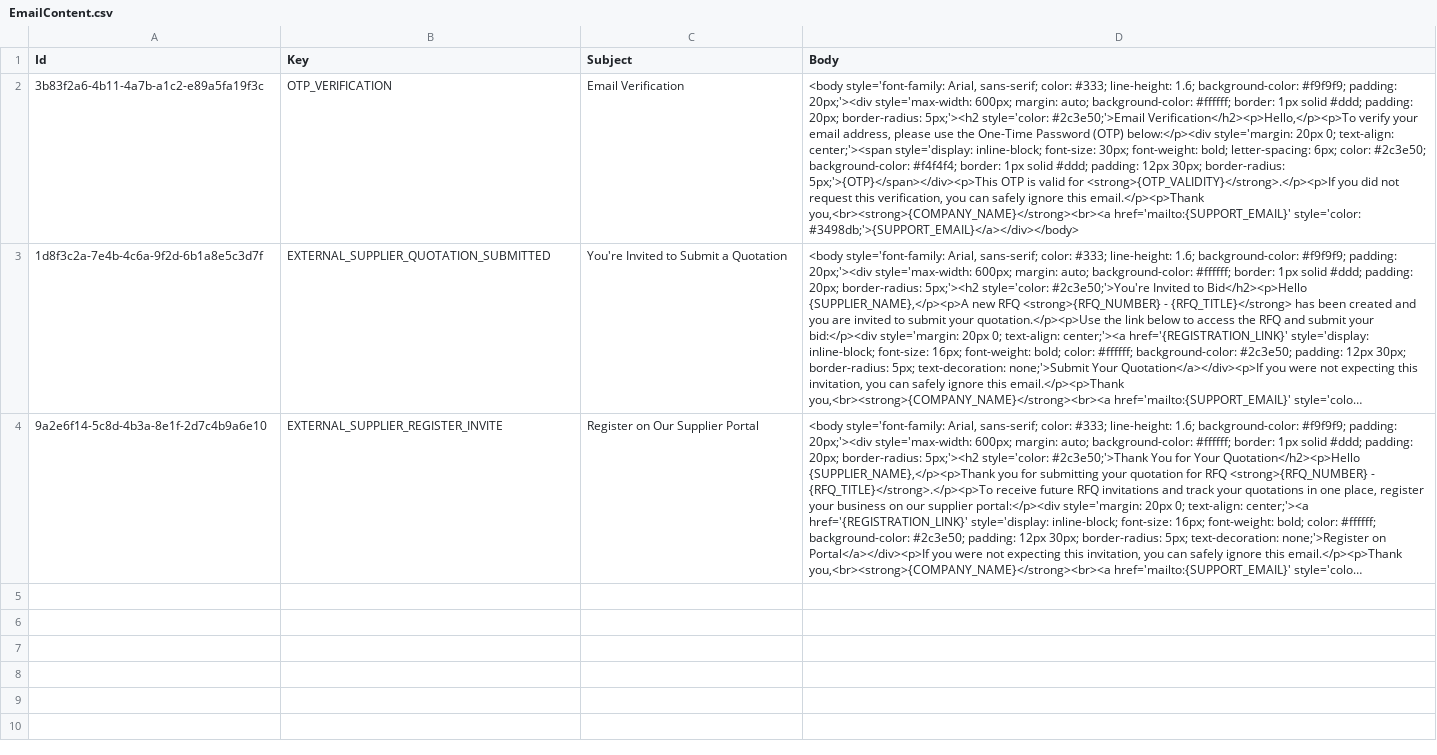
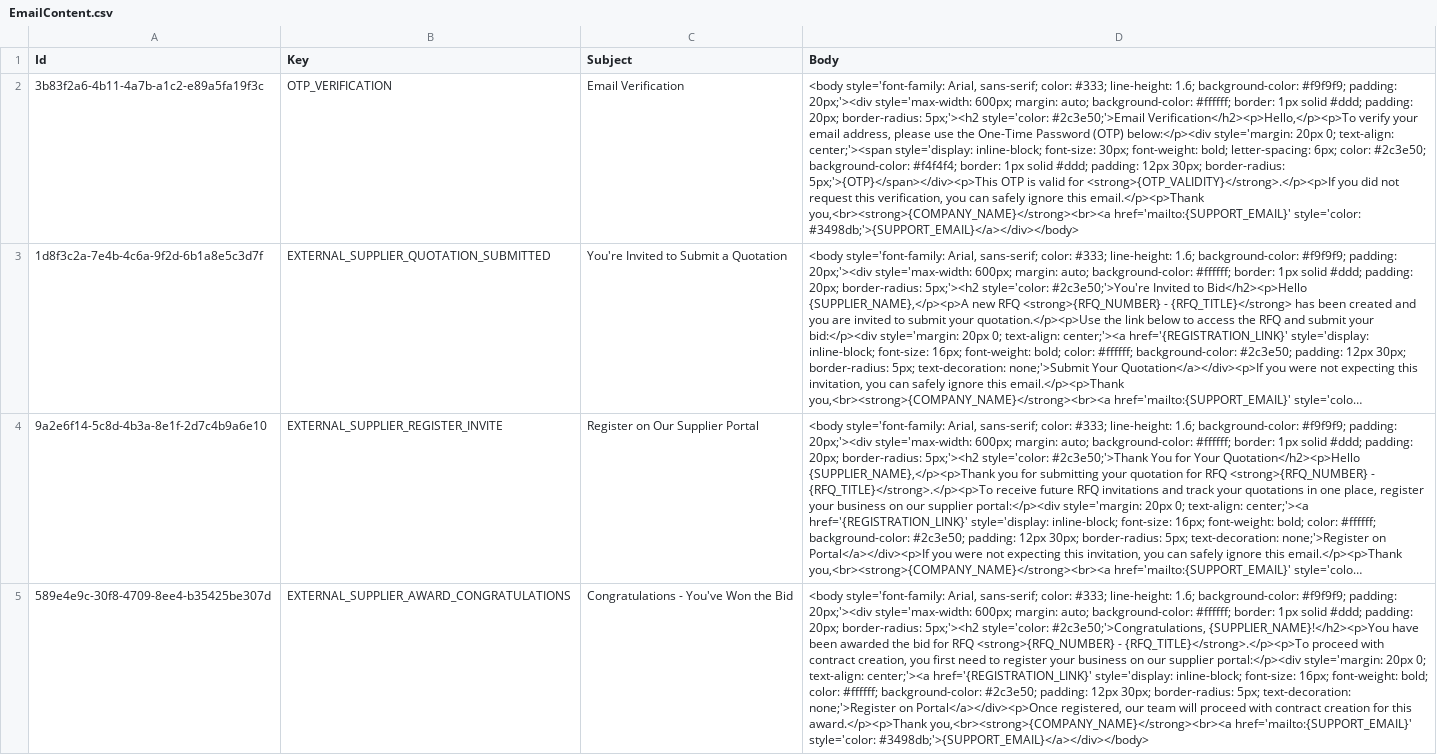
Before and after one commit to balachandhru-hub/main-backend-sila, a CSV file: src/Platform/MasterData/MasterData.Infrastructure/Migrations/EmailContent.csv, drawn as a sheet; only a part is shown; long unchanged cells end in …; the diff covers the shown part only; the diff names each change by its address in the sheet, - before the commit and + after, or states it on an @@ line.

```diff
--- a/src/Platform/MasterData/MasterData.Infrastructure/Migrations/EmailContent.csv
+++ b/src/Platform/MasterData/MasterData.Infrastructure/Migrations/EmailContent.csv
+row 5: 589e4e9c-30f8-4709-8ee4-b35425be307d | EXTERNAL_SUPPLIER_AWARD_CONGRATULATIONS | Congratulations - You've Won the Bid | <body style='font-family: Arial, sans-serif; color: #333; line-height: 1.6; background-color: #f9f9f9; padding: 20px;'><div style='max-width: 600px; margin: auto; background-color: #ffffff; border: 1px solid #ddd; padding: 20px; border-radius: 5px;'><h2 style='color: #2c3e50;'>Congratulations, {SUPPLIER_NAME}!</h2><p>You have been awarded the bid for RFQ <strong>{RFQ_NUMBER} - {RFQ_TITLE}</strong>.</p><p>To proceed with contract creation, you first need to register your business on our supplier portal:</p><div style='margin: 20px 0; text-align: center;'><a href='{REGISTRATION_LINK}' style='display: inline-block; font-size: 16px; font-weight: bold; color: #ffffff; background-color: #2c3e50; padding: 12px 30px; border-radius: 5px; text-decoration: none;'>Register on Portal</a></div><p>Once registered, our team will proceed with contract creation for this award.</p><p>Thank you,<br><strong>{COMPANY_NAME}</strong><br><a href='mailto:{SUPPORT_EMAIL}' style='color: #3498db;'>{SUPPORT_EMAIL}</a></div></body>
```
Also changed, not shown: 1 added row elsewhere in this file, src/Platform/Identity/Identity.Infrastructure/Migrations/Feature.csv, src/Platform/Identity/Identity.Infrastructure/Migrations/RoleFeatureMapping.csv, 22 other files.
